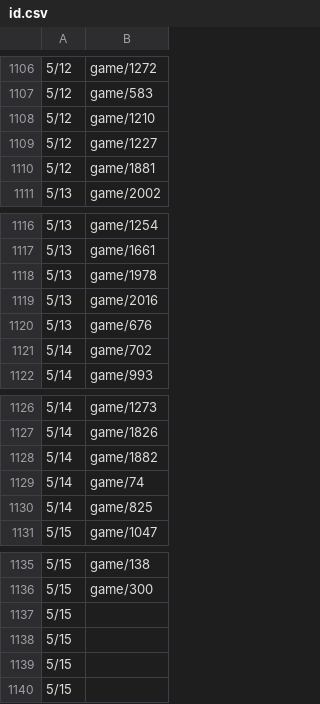
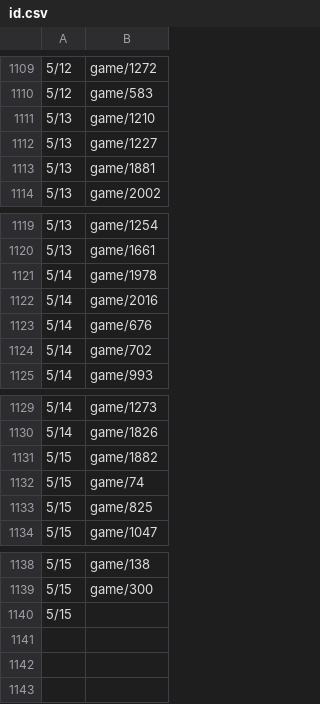
Before and after one commit to HZH1907/somenormalfile, a CSV file: id.csv, drawn as a sheet; only a part is shown, gaps mark what is left out; the diff covers the shown part only.

```diff
--- a/id.csv
+++ b/id.csv
@@ -1107,5 +1110,5 @@
 5/12,game/583
-5/12,game/1210
-5/12,game/1227
-5/12,game/1881
+5/13,game/1210
+5/13,game/1227
+5/13,game/1881
 5/13,game/2002
@@ -1117,5 +1120,5 @@
 5/13,game/1661
-5/13,game/1978
-5/13,game/2016
-5/13,game/676
+5/14,game/1978
+5/14,game/2016
+5/14,game/676
 5/14,game/702
@@ -1127,5 +1130,5 @@
 5/14,game/1826
-5/14,game/1882
-5/14,game/74
-5/14,game/825
+5/15,game/1882
+5/15,game/74
+5/15,game/825
 5/15,game/1047
@@ -1136,5 +1139,2 @@
 5/15,game/300
-5/15,
-5/15,
-5/15,
 5/15,
```
Also changed, not shown: 3 added rows and 12 edited cells elsewhere in this file.
